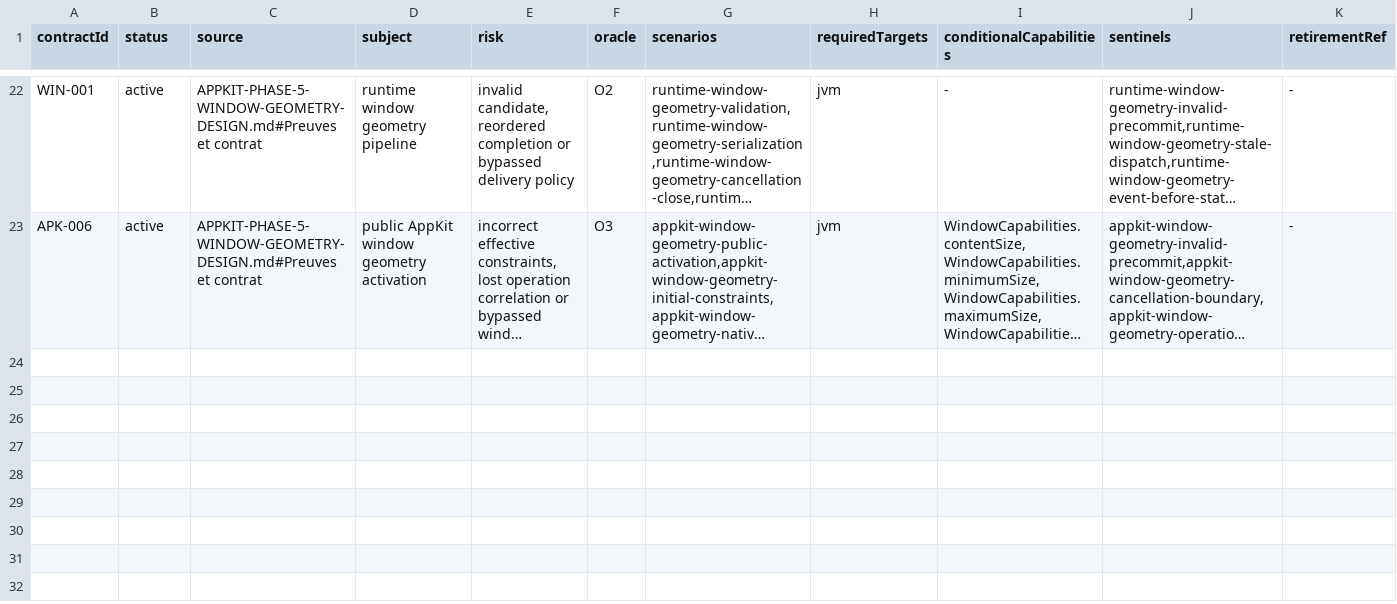
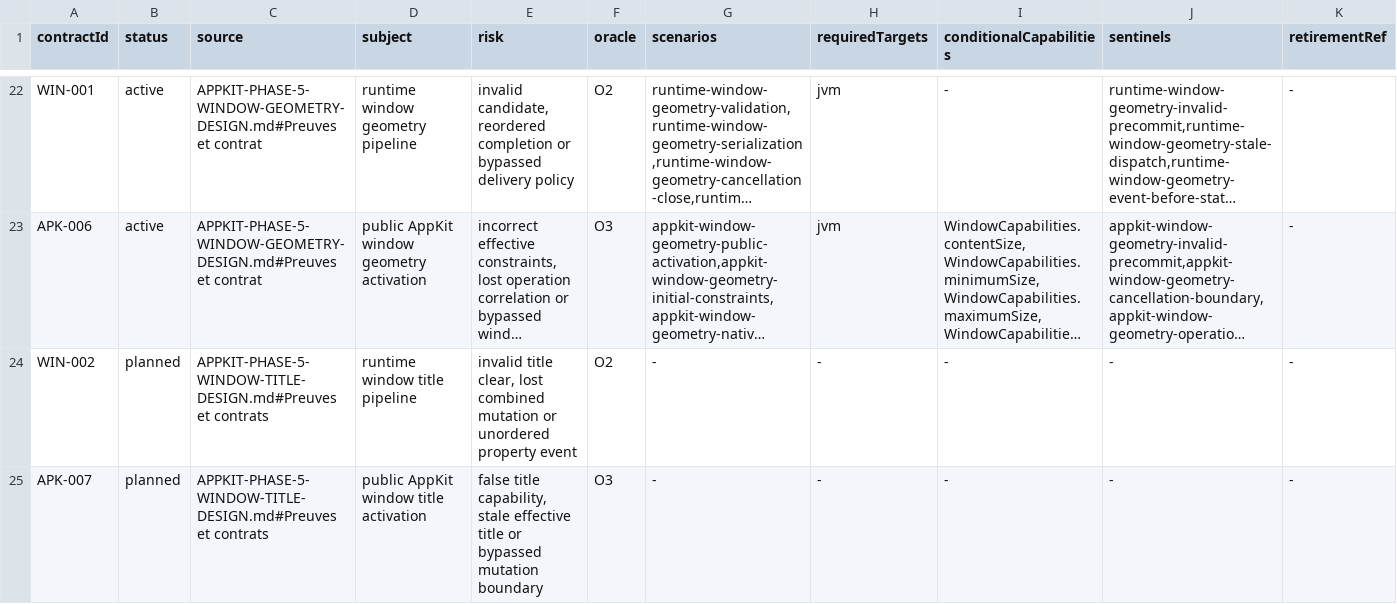
Before and after one commit to ygdrasil-io/poc-koreos, a TSV file: kadre/contracts/registry/contracts.tsv, drawn as a sheet; only a part is shown, gaps mark what is left out; long unchanged cells end in …; the diff names each change by its address in the sheet, - before the commit and + after, or states it on an @@ line.

Commit message:
docs(appkit): define window title stack (#332)

```diff
--- a/kadre/contracts/registry/contracts.tsv
+++ b/kadre/contracts/registry/contracts.tsv
+row 24: WIN-002 | planned | APPKIT-PHASE-5-WINDOW-TITLE-DESIGN.md#Preuves et contrats | runtime window title pipeline | invalid title clear, lost combined mutation or unordered property event | O2 | - | - | - | - | -
+row 25: APK-007 | planned | APPKIT-PHASE-5-WINDOW-TITLE-DESIGN.md#Preuves et contrats | public AppKit window title activation | false title capability, stale effective title or bypassed mutation boundary | O3 | - | - | - | - | -
```
Also changed, not shown: 3 other files.
